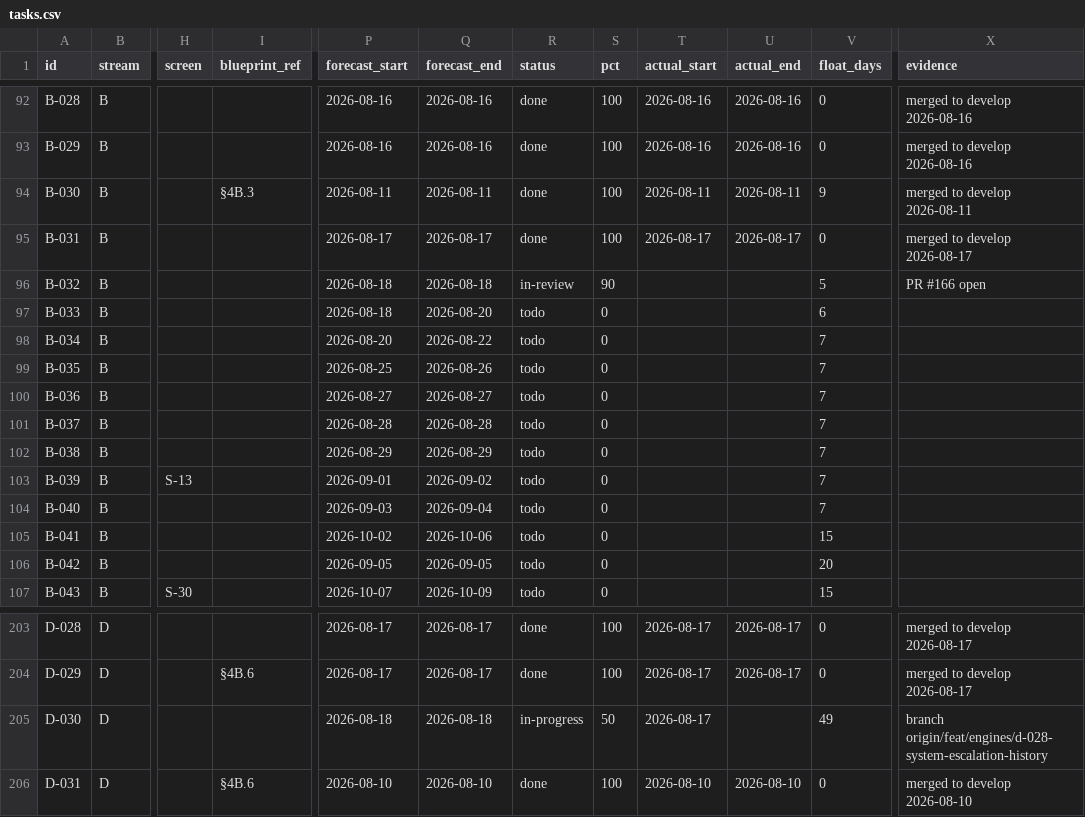
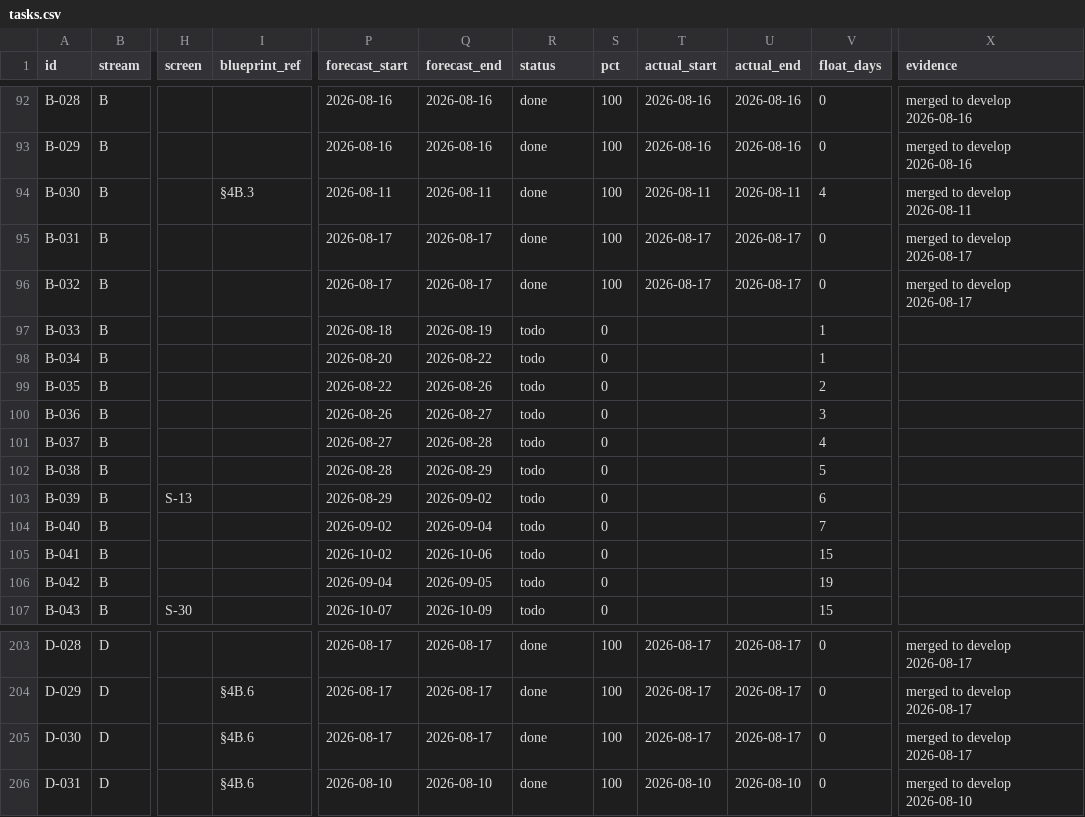
Before and after one commit to debashisedunext/EduTrack, a CSV file: docs/plan/tasks.csv, drawn as a sheet; only a part is shown, gaps mark what is left out; the diff covers the shown part only; the diff names each change by its address in the sheet, - before the commit and + after, or states it on an @@ line.

```diff
--- a/docs/plan/tasks.csv
+++ b/docs/plan/tasks.csv
-V94 (float_days): 9
+V94 (float_days): 4
-P96 (forecast_start): 2026-08-18
+P96 (forecast_start): 2026-08-17
-Q96 (forecast_end): 2026-08-18
+Q96 (forecast_end): 2026-08-17
-R96 (status): in-review
+R96 (status): done
-S96 (pct): 90
+S96 (pct): 100
-T96 (actual_start): (empty)
+T96 (actual_start): 2026-08-17
-U96 (actual_end): (empty)
+U96 (actual_end): 2026-08-17
-V96 (float_days): 5
+V96 (float_days): 0
-X96 (evidence): PR #166 open
+X96 (evidence): merged to develop 2026-08-17
-Q97 (forecast_end): 2026-08-20
+Q97 (forecast_end): 2026-08-19
-V97 (float_days): 6
+V97 (float_days): 1
-V98 (float_days): 7
+V98 (float_days): 1
-P99 (forecast_start): 2026-08-25
+P99 (forecast_start): 2026-08-22
-V99 (float_days): 7
+V99 (float_days): 2
-P100 (forecast_start): 2026-08-27
+P100 (forecast_start): 2026-08-26
-V100 (float_days): 7
+V100 (float_days): 3
-P101 (forecast_start): 2026-08-28
+P101 (forecast_start): 2026-08-27
-V101 (float_days): 7
+V101 (float_days): 4
-P102 (forecast_start): 2026-08-29
+P102 (forecast_start): 2026-08-28
-V102 (float_days): 7
+V102 (float_days): 5
-P103 (forecast_start): 2026-09-01
+P103 (forecast_start): 2026-08-29
-V103 (float_days): 7
+V103 (float_days): 6
-P104 (forecast_start): 2026-09-03
+P104 (forecast_start): 2026-09-02
-P106 (forecast_start): 2026-09-05
+P106 (forecast_start): 2026-09-04
-V106 (float_days): 20
+V106 (float_days): 19
-I205 (blueprint_ref): (empty)
+I205 (blueprint_ref): §4B.6
-P205 (forecast_start): 2026-08-18
+P205 (forecast_start): 2026-08-17
-Q205 (forecast_end): 2026-08-18
+Q205 (forecast_end): 2026-08-17
-R205 (status): in-progress
+R205 (status): done
-S205 (pct): 50
+S205 (pct): 100
-U205 (actual_end): (empty)
+U205 (actual_end): 2026-08-17
-V205 (float_days): 49
+V205 (float_days): 0
-X205 (evidence): branch origin/feat/engines/d-028-system-escalation-history
+X205 (evidence): merged to develop 2026-08-17
```
Also changed, not shown: 88 edited cells elsewhere in this file, 3 other files.
